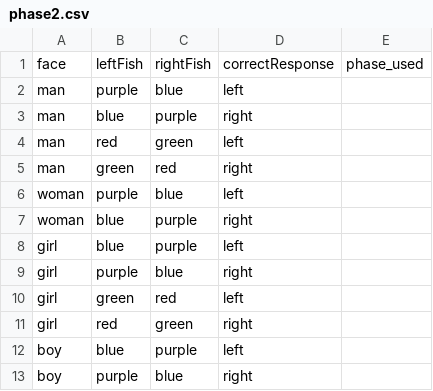
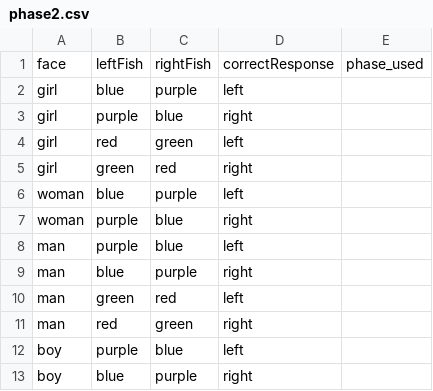
Before and after one commit to jlmojicaperez/GluckLab, a CSV file: fish15/experimentFiles/phase2.csv, drawn as a sheet.

```diff
--- a/fish15/experimentFiles/phase2.csv
+++ b/fish15/experimentFiles/phase2.csv
@@ -1,13 +1,13 @@
 face,leftFish,rightFish,correctResponse,phase_used
+girl,blue,purple,left
+girl,purple,blue,right
+girl,red,green,left
+girl,green,red,right
+woman,blue,purple,left
+woman,purple,blue,right
 man,purple,blue,left
 man,blue,purple,right
-man,red,green,left
-man,green,red,right
-woman,purple,blue,left
-woman,blue,purple,right
-girl,blue,purple,left
-girl,purple,blue,right
-girl,green,red,left
-girl,red,green,right
-boy,blue,purple,left
-boy,purple,blue,right
+man,green,red,left
+man,red,green,right
+boy,purple,blue,left
+boy,blue,purple,right
```
Also changed, not shown: fish15/experimentFiles/phase1.csv, fish15/experimentFiles/phase3.csv, 4 other files.
